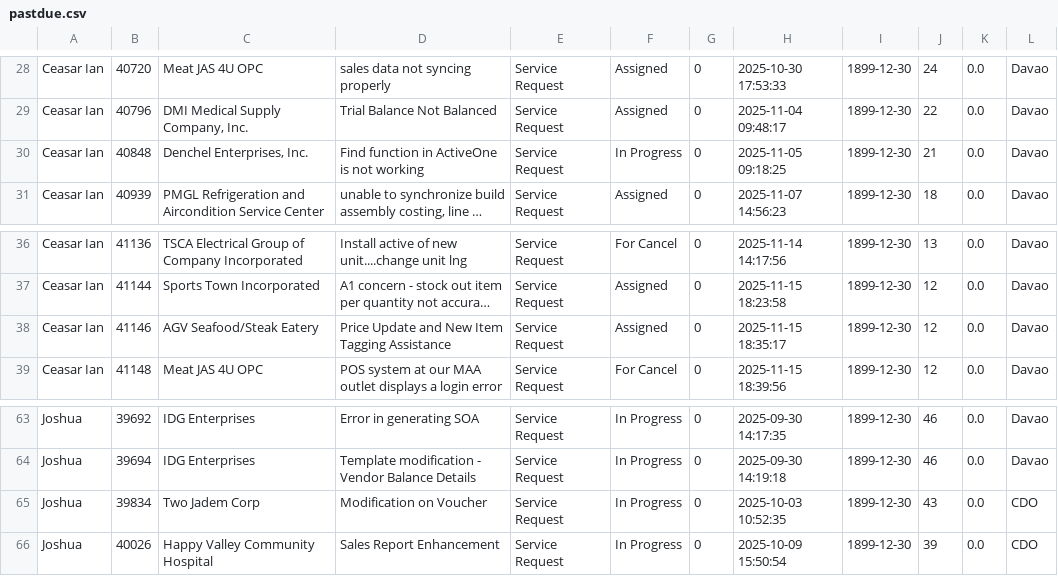
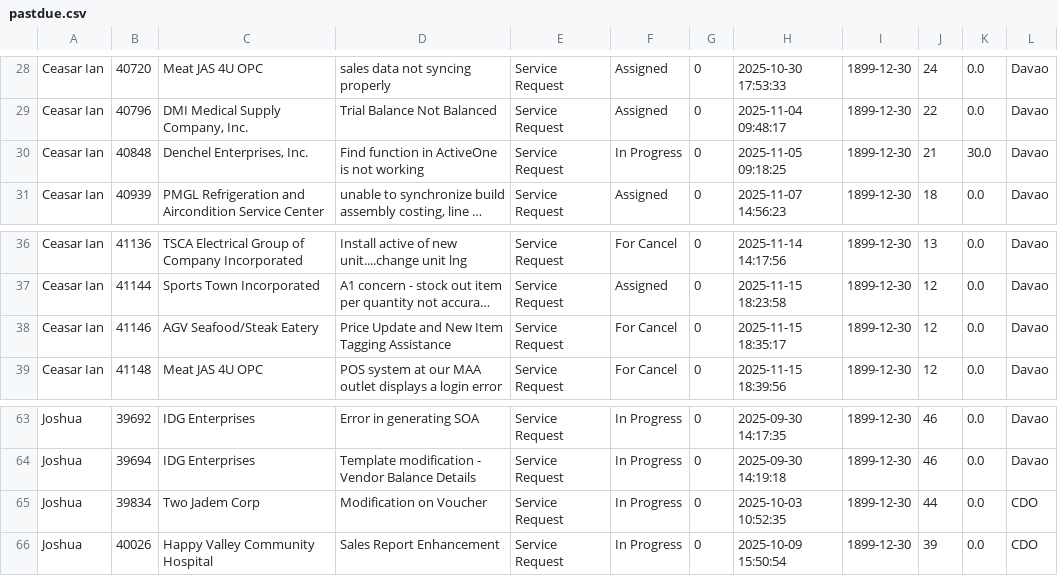
Before and after one commit to astechsupport/technical-support-data, a CSV file: pastdue.csv, drawn as a sheet; only a part is shown, gaps mark what is left out; long unchanged cells end in …; the diff names each change by its address in the sheet, - before the commit and + after, or states it on an @@ line.

```diff
--- a/pastdue.csv
+++ b/pastdue.csv
-K30: 0.0
+K30: 30.0
-F38: Assigned
+F38: For Cancel
-J65: 43
+J65: 44
```
Also changed, not shown: data.csv.
